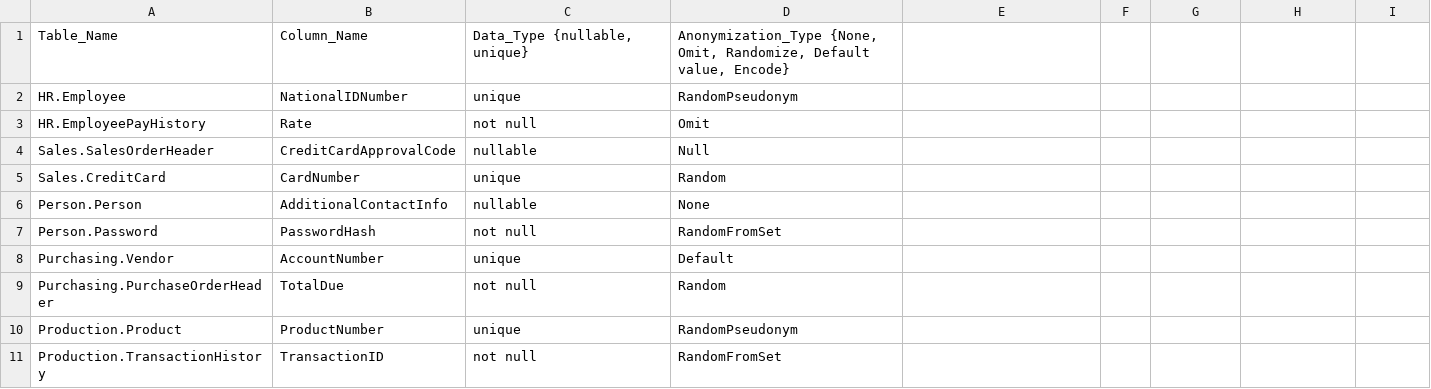
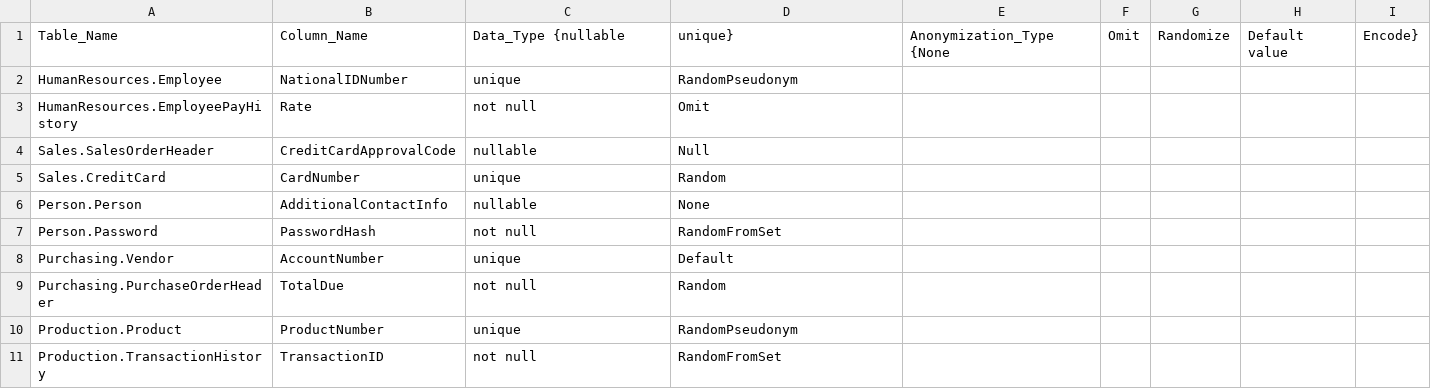
Before and after one commit to milenagjp/Data_Anonymization, a CSV file: Files/Tables.csv, drawn as a sheet.

```diff
--- a/Files/Tables.csv
+++ b/Files/Tables.csv
@@ -1,4 +1,4 @@
-Table_Name,Column_Name,"Data_Type {nullable, unique}","Anonymization_Type {None, Omit, Randomize, Default value, Encode}"
-HR.Employee,NationalIDNumber,unique,RandomPseudonym
-HR.EmployeePayHistory,Rate,not null,Omit
+Table_Name,Column_Name,Data_Type {nullable, unique},Anonymization_Type {None, Omit, Randomize, Default value, Encode}
+HumanResources.Employee,NationalIDNumber,unique,RandomPseudonym
+HumanResources.EmployeePayHistory,Rate,not null,Omit
 Sales.SalesOrderHeader,CreditCardApprovalCode,nullable,Null
```
Also changed, not shown: Files/Keys.csv, 1 other file.
